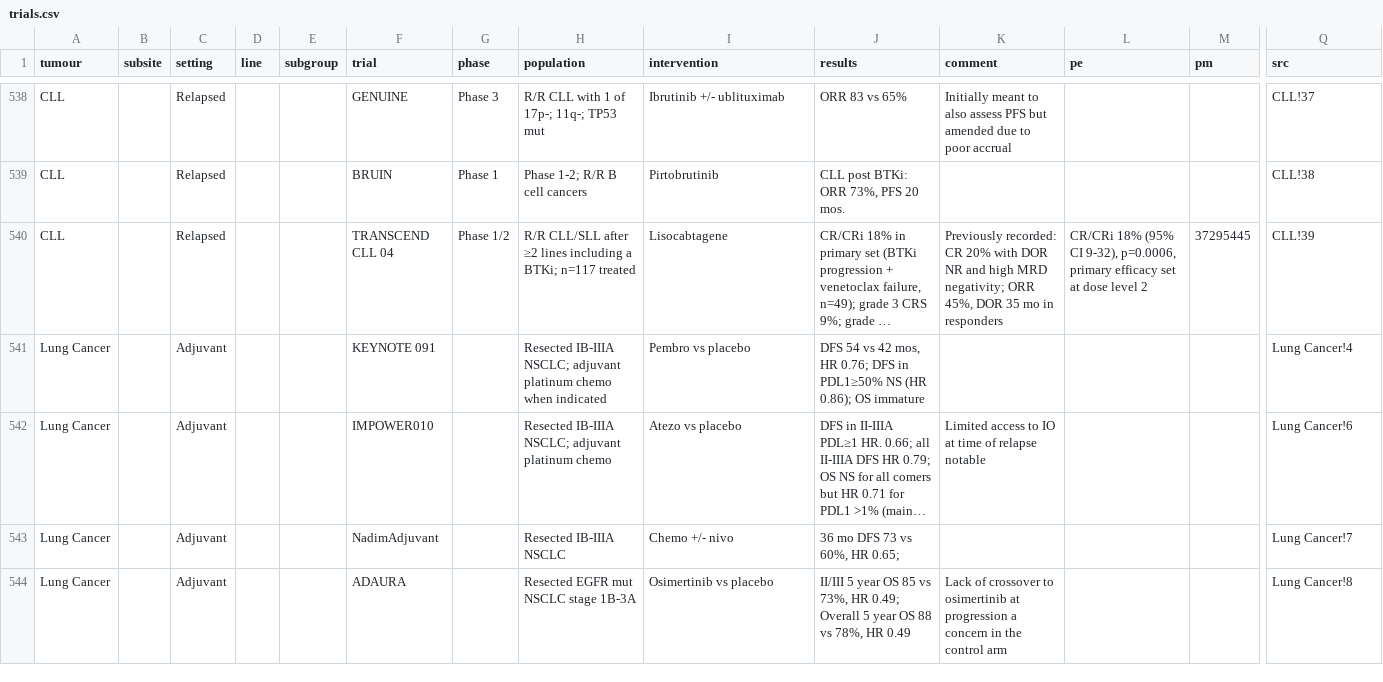
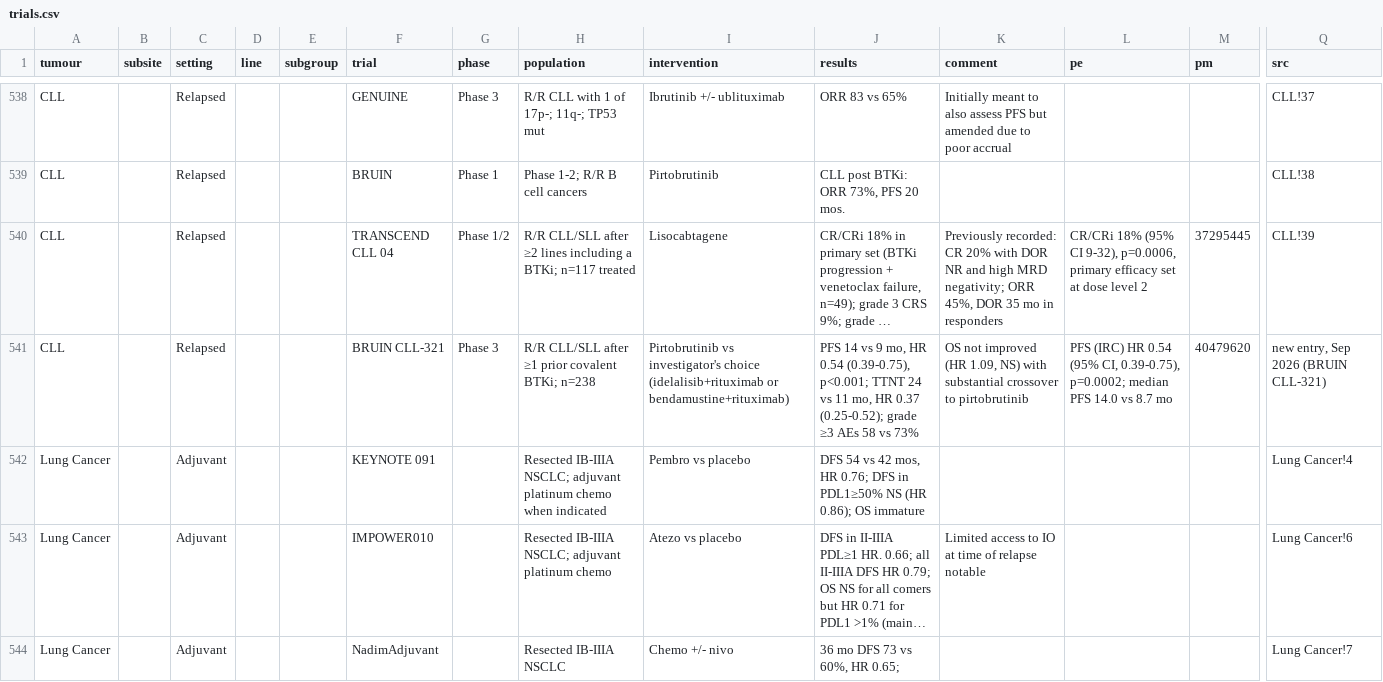
Before and after one commit to david7254672/landmark-trials, a CSV file: data/trials.csv, drawn as a sheet; only a part is shown, gaps mark what is left out; the shorter side is filled out with more unchanged rows; long unchanged cells end in …; rows hold the shown columns only; the diff names each change by its address in the sheet, - before the commit and + after, or states it on an @@ line.

```diff
--- a/data/trials.csv
+++ b/data/trials.csv
+row 541: CLL |  | Relapsed |  |  | BRUIN CLL-321 | Phase 3 | R/R CLL/SLL after ≥1 prior covalent BTKi; n=238 | Pirtobrutinib vs investigator's choice (idelalisib+rituximab or bendamustine+rituximab) | PFS 14 vs 9 mo, HR 0.54 (0.39-0.75), p<0.001; TTNT 24 vs 11 mo, HR 0.37 (0.25-0.52); grade ≥3 AEs 58 vs 73% | OS not improved (HR 1.09, NS) with substantial crossover to pirtobrutinib | PFS (IRC) HR 0.54 (95% CI, 0.39-0.75), p=0.0002; median PFS 14.0 vs 8.7 mo | 40479620 | new entry, Sep 2026 (BRUIN CLL-321)
```
Also changed, not shown: 1 other file.
